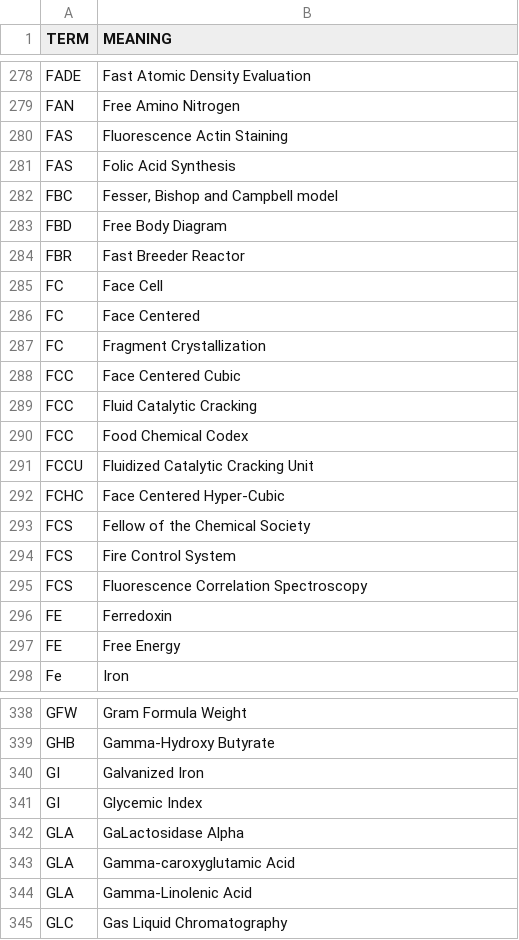
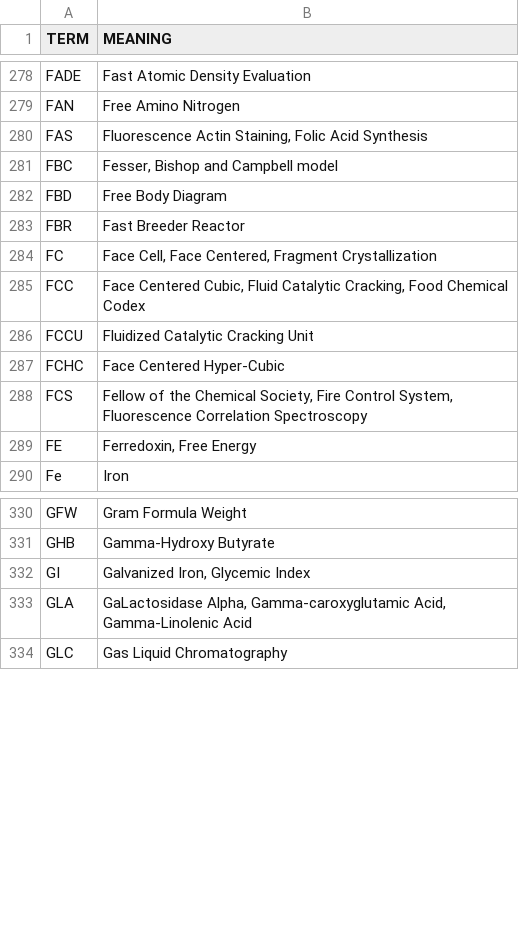
Before and after one commit to fleschutz/talk2windows, a CSV file: scripts/data/abbr/chemistry.csv, drawn as a sheet; only a part is shown, gaps mark what is left out; the diff covers the shown part only.

```diff
--- a/scripts/data/abbr/chemistry.csv
+++ b/scripts/data/abbr/chemistry.csv
@@ -279,4 +279,3 @@ FADE,Fast Atomic Density Evaluation
 FAN,Free Amino Nitrogen
-FAS,Fluorescence Actin Staining
-FAS,Folic Acid Synthesis
+FAS,"Fluorescence Actin Staining, Folic Acid Synthesis"
 FBC,"Fesser, Bishop and Campbell model"
@@ -284,15 +283,8 @@ FBD,Free Body Diagram
 FBR,Fast Breeder Reactor
-FC,Face Cell
-FC,Face Centered
-FC,Fragment Crystallization
-FCC,Face Centered Cubic
-FCC,Fluid Catalytic Cracking
-FCC,Food Chemical Codex
+FC,"Face Cell, Face Centered, Fragment Crystallization"
+FCC,"Face Centered Cubic, Fluid Catalytic Cracking, Food Chemical Codex"
 FCCU,Fluidized Catalytic Cracking Unit
 FCHC,Face Centered Hyper-Cubic
-FCS,Fellow of the Chemical Society
-FCS,Fire Control System
-FCS,Fluorescence Correlation Spectroscopy
-FE,Ferredoxin
-FE,Free Energy
+FCS,"Fellow of the Chemical Society, Fire Control System, Fluorescence Correlation Spectroscopy"
+FE,"Ferredoxin, Free Energy"
 Fe,Iron
@@ -339,7 +331,4 @@ GFW,Gram Formula Weight
 GHB,Gamma-Hydroxy Butyrate
-GI,Galvanized Iron
-GI,Glycemic Index
-GLA,GaLactosidase Alpha
-GLA,Gamma-caroxyglutamic Acid
-GLA,Gamma-Linolenic Acid
+GI,"Galvanized Iron, Glycemic Index"
+GLA,"GaLactosidase Alpha, Gamma-caroxyglutamic Acid, Gamma-Linolenic Acid"
 GLC,Gas Liquid Chromatography
```
Also changed, not shown: 1 added row, 7 removed rows and 3 edited cells elsewhere in this file, scripts/data/abbr/astronomy.csv, scripts/data/abbr/aviation.csv, 8 other files.
